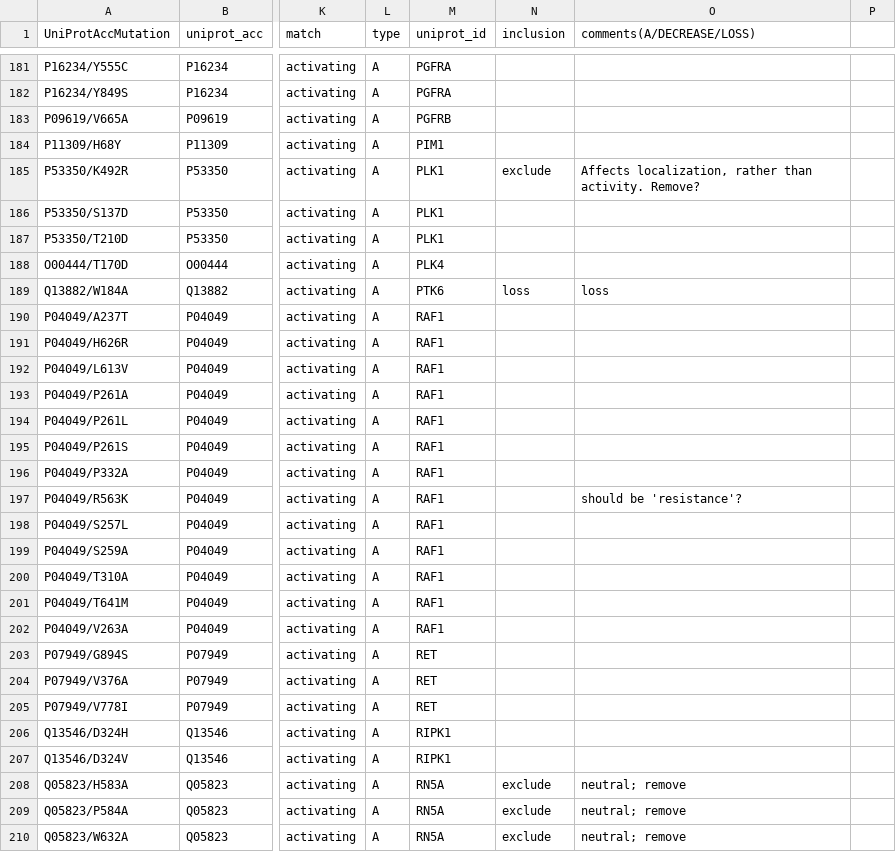
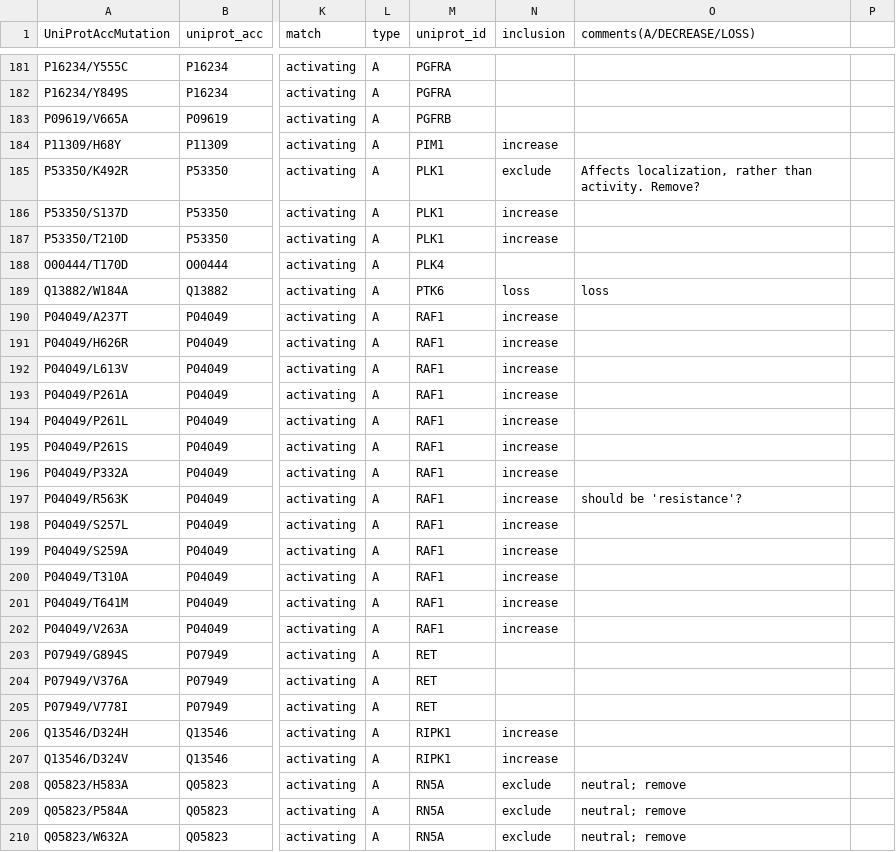
Before and after one commit to russelllab/kinaseResistance, a TSV file: data/mutations/ana_set.tsv, drawn as a sheet; only a part is shown, gaps mark what is left out; the diff covers the shown part only; the diff names each change by its address in the sheet, - before the commit and + after, or states it on an @@ line.

```diff
--- a/data/mutations/ana_set.tsv
+++ b/data/mutations/ana_set.tsv
-N184 (inclusion): (empty)
+N184 (inclusion): increase
-N186:N187 (inclusion): (empty)
+N186:N187 (inclusion): increase
-N190:N202 (inclusion): (empty)
+N190:N202 (inclusion): increase
-N206:N207 (inclusion): (empty)
+N206:N207 (inclusion): increase
```
Also changed, not shown: 111 edited cells elsewhere in this file, data/humanKinasesHitsSplitTrimmedPTM.tsv, data/mutations/missing_cases_annotated.tsv, 19 other files.
